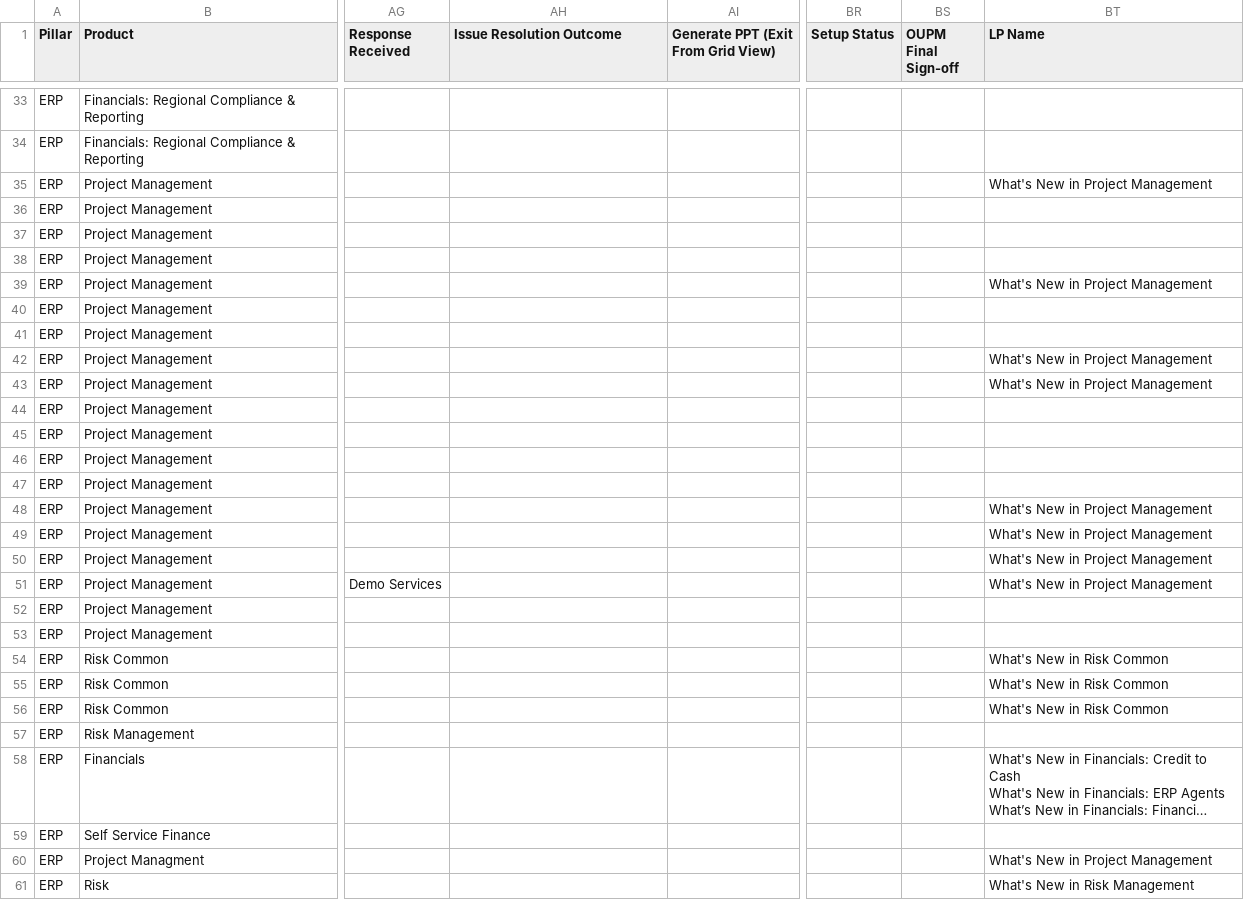
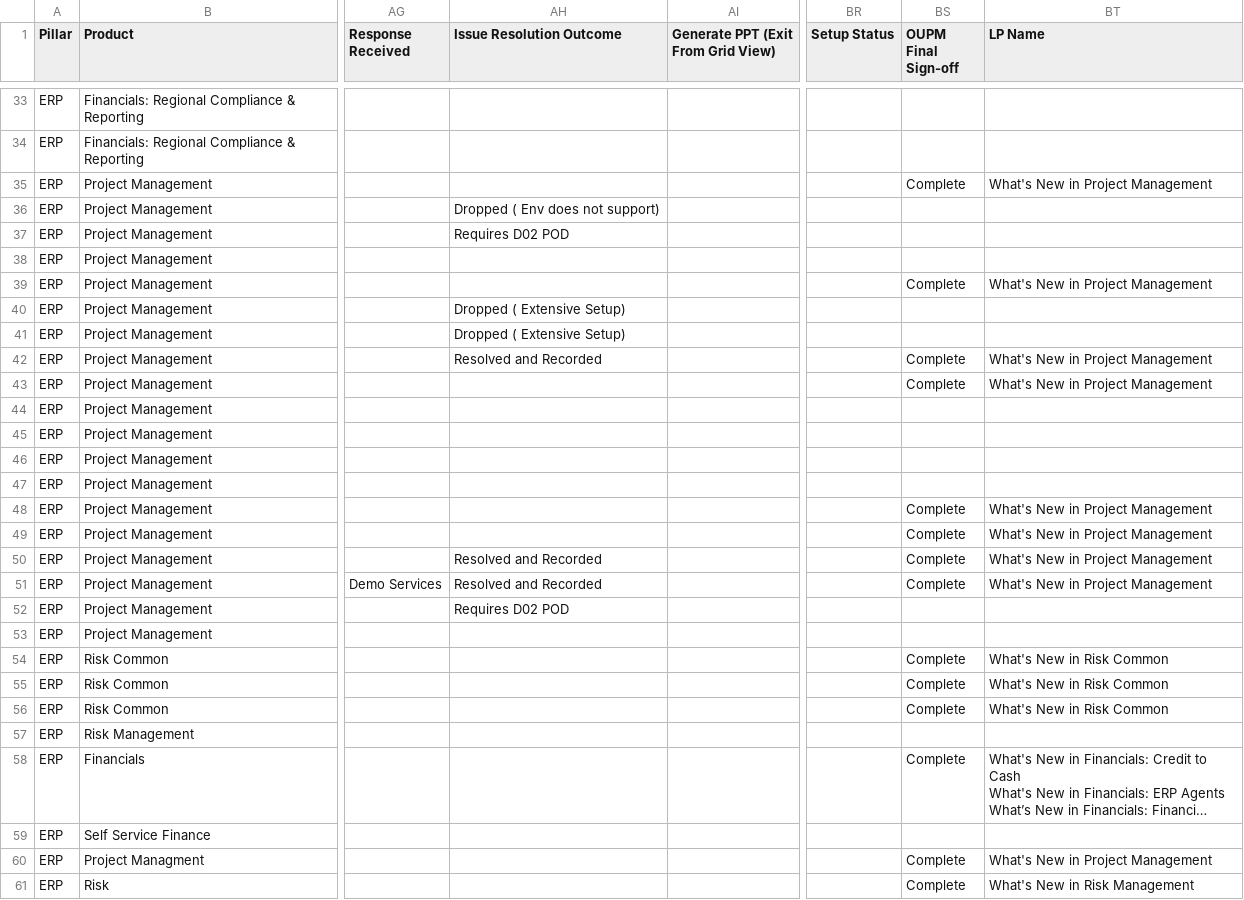
Before and after one commit to pavithraguruprasadb-maker/26C-New-Features-Dashboard, a CSV file: ERP 26C New Features.csv, drawn as a sheet; only a part is shown, gaps mark what is left out; long unchanged cells end in …; the diff covers the shown part only; the diff names each change by its address in the sheet, - before the commit and + after, or states it on an @@ line.

```diff
--- a/ERP 26C New Features.csv
+++ b/ERP 26C New Features.csv
-BS35 (OUPM Final Sign-off): (empty)
+BS35 (OUPM Final Sign-off): Complete
-AH36 (Issue Resolution Outcome): (empty)
+AH36 (Issue Resolution Outcome): Dropped ( Env does not support)
-AH37 (Issue Resolution Outcome): (empty)
+AH37 (Issue Resolution Outcome): Requires D02 POD
-BS39 (OUPM Final Sign-off): (empty)
+BS39 (OUPM Final Sign-off): Complete
-AH40:AH41 (Issue Resolution Outcome): (empty)
+AH40:AH41 (Issue Resolution Outcome): Dropped ( Extensive Setup)
-AH42 (Issue Resolution Outcome): (empty)
+AH42 (Issue Resolution Outcome): Resolved and Recorded
-BS42:BS43 (OUPM Final Sign-off): (empty)
+BS42:BS43 (OUPM Final Sign-off): Complete
-BS48:BS51 (OUPM Final Sign-off): (empty)
+BS48:BS51 (OUPM Final Sign-off): Complete
-AH50:AH51 (Issue Resolution Outcome): (empty)
+AH50:AH51 (Issue Resolution Outcome): Resolved and Recorded
-AH52 (Issue Resolution Outcome): (empty)
+AH52 (Issue Resolution Outcome): Requires D02 POD
-BS54:BS56 (OUPM Final Sign-off): (empty)
+BS54:BS56 (OUPM Final Sign-off): Complete
-BS58 (OUPM Final Sign-off): (empty)
+BS58 (OUPM Final Sign-off): Complete
-BS60:BS61 (OUPM Final Sign-off): (empty)
+BS60:BS61 (OUPM Final Sign-off): Complete
```
Also changed, not shown: 16 edited cells elsewhere in this file.
